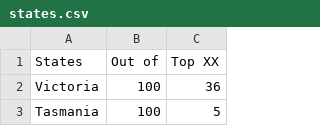
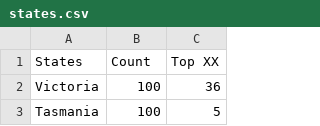
Before and after one commit to BCohen7/assignment, a CSV file: assignment-two/data/states.csv, drawn as a sheet; only a part is shown.

Commit message:
Updated Header Name

```diff
--- a/assignment-two/data/states.csv
+++ b/assignment-two/data/states.csv
@@ -1,2 +1,2 @@
-States,Out of,Top XX
+States,Count,Top XX
 Victoria,100,36
```
